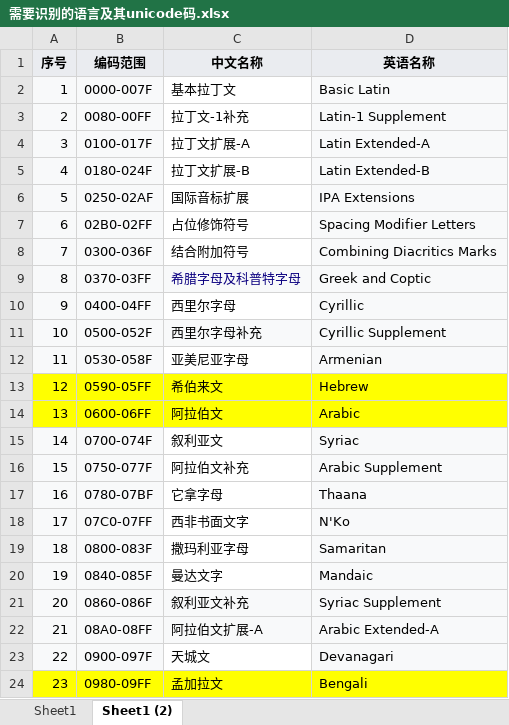
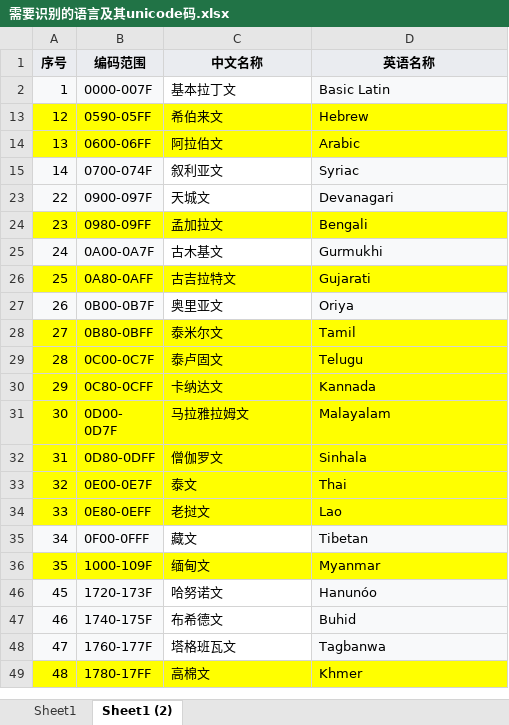
Before and after one commit to KANLON/language-distinguish, an Excel workbook: src/main/resources/excel文件/需要识别的语言及其unicode码.xlsx, sheet Sheet1 (2), drawn as a sheet; only a part is shown; the shorter side is filled out with more unchanged rows; values as stored, in another font and other column widths than the file's, no borders; the diff covers the shown part only; the diff names each change by its address in the sheet, - before the commit and + after, or states it on an @@ line.

```diff
--- a/src/main/resources/excel文件/需要识别的语言及其unicode码.xlsx (sheet Sheet1 (2))
+++ b/src/main/resources/excel文件/需要识别的语言及其unicode码.xlsx (sheet Sheet1 (2))
@@ row 3 hidden: 2 | 0080-00FF | 拉丁文-1补充 | Latin-1 Supplement @@
@@ row 4 hidden: 3 | 0100-017F | 拉丁文扩展-A | Latin Extended-A @@
@@ row 5 hidden: 4 | 0180-024F | 拉丁文扩展-B | Latin Extended-B @@
@@ row 6 hidden: 5 | 0250-02AF | 国际音标扩展 | IPA Extensions @@
@@ row 7 hidden: 6 | 02B0-02FF | 占位修饰符号 | Spacing Modifier Letters @@
@@ row 8 hidden: 7 | 0300-036F | 结合附加符号 | Combining Diacritics Marks @@
@@ row 9 hidden: 8 | 0370-03FF | 希腊字母及科普特字母 | Greek and Coptic @@
@@ row 10 hidden: 9 | 0400-04FF | 西里尔字母 | Cyrillic @@
@@ row 11 hidden: 10 | 0500-052F | 西里尔字母补充 | Cyrillic Supplement @@
@@ row 12 hidden: 11 | 0530-058F | 亚美尼亚字母 | Armenian @@
@@ row 16 hidden: 15 | 0750-077F | 阿拉伯文补充 | Arabic Supplement @@
@@ row 17 hidden: 16 | 0780-07BF | 它拿字母 | Thaana @@
@@ row 18 hidden: 17 | 07C0-07FF | 西非书面文字 | N'Ko @@
@@ row 19 hidden: 18 | 0800-083F | 撒玛利亚字母 | Samaritan @@
@@ row 20 hidden: 19 | 0840-085F | 曼达文字 | Mandaic @@
@@ row 21 hidden: 20 | 0860-086F | 叙利亚文补充 | Syriac Supplement @@
@@ row 22 hidden: 21 | 08A0-08FF | 阿拉伯文扩展-A | Arabic Extended-A @@
```
Also changed, not shown: 109 hidden or unhidden rows elsewhere in this sheet, sheet Sheet1, 2 other files.
